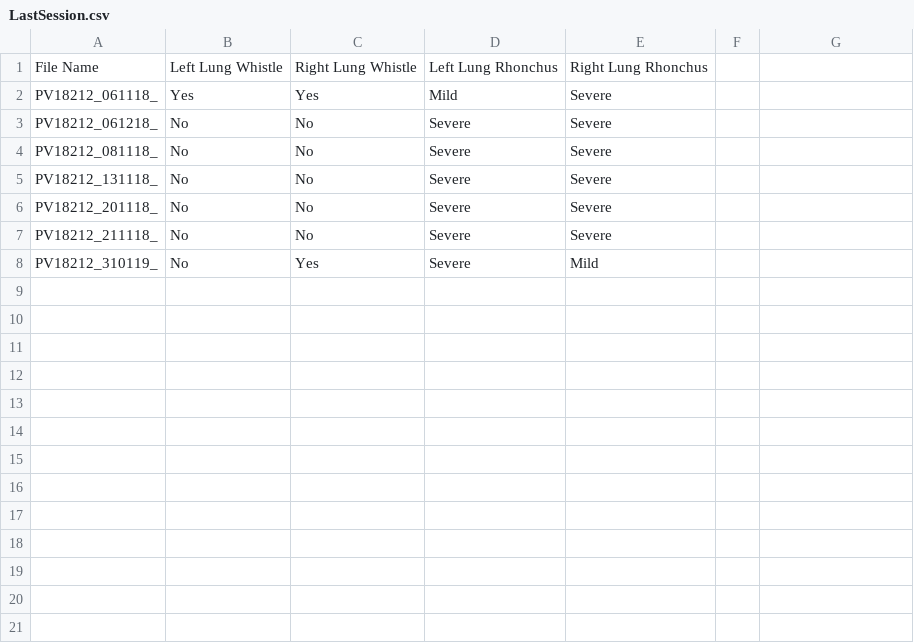
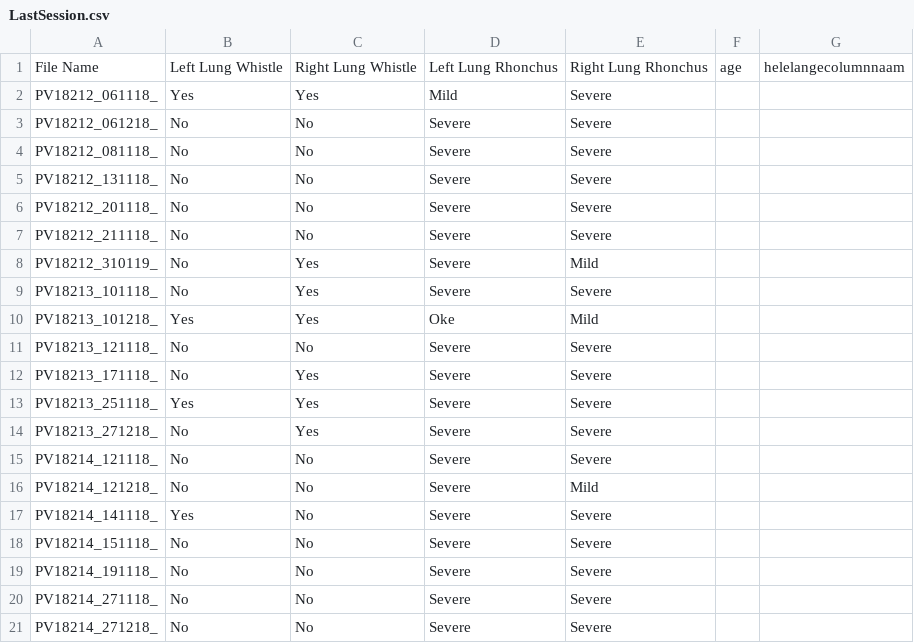
Before and after one commit to RoaRos2808/SE-Pieterburen, a CSV file: Project/Model/BackEnd/LastSession.csv, drawn as a sheet; the diff names each change by its address in the sheet, - before the commit and + after, or states it on an @@ line.

```diff
--- a/Project/Model/BackEnd/LastSession.csv
+++ b/Project/Model/BackEnd/LastSession.csv
-F1: (empty)
+F1: age
-G1: (empty)
+G1: helelangecolumnnaam
+row 9: PV18213_101118_ | No | Yes | Severe | Severe
+row 10: PV18213_101218_ | Yes | Yes | Oke | Mild
+row 11: PV18213_121118_ | No | No | Severe | Severe
+row 12: PV18213_171118_ | No | Yes | Severe | Severe
+row 13: PV18213_251118_ | Yes | Yes | Severe | Severe
+row 14: PV18213_271218_ | No | Yes | Severe | Severe
+row 15: PV18214_121118_ | No | No | Severe | Severe
+row 16: PV18214_121218_ | No | No | Severe | Mild
+row 17: PV18214_141118_ | Yes | No | Severe | Severe
+row 18: PV18214_151118_ | No | No | Severe | Severe
+row 19: PV18214_191118_ | No | No | Severe | Severe
+row 20: PV18214_271118_ | No | No | Severe | Severe
+row 21: PV18214_271218_ | No | No | Severe | Severe
```
Also changed, not shown: 2 other files.
